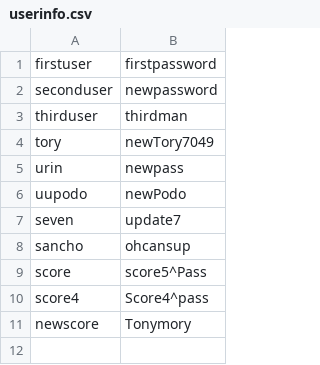
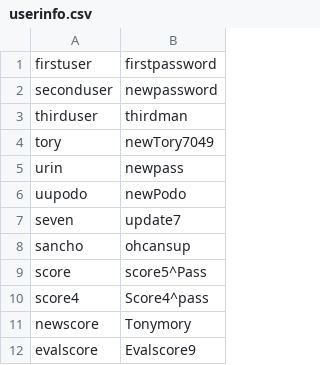
Before and after one commit to Ahnder/login_program_python, a CSV file: userinfo.csv, drawn as a sheet; the diff names each change by its address in the sheet, - before the commit and + after, or states it on an @@ line.

```diff
--- a/userinfo.csv
+++ b/userinfo.csv
+row 12: evalscore | Evalscore9
```
Also changed, not shown: 1 other file.
